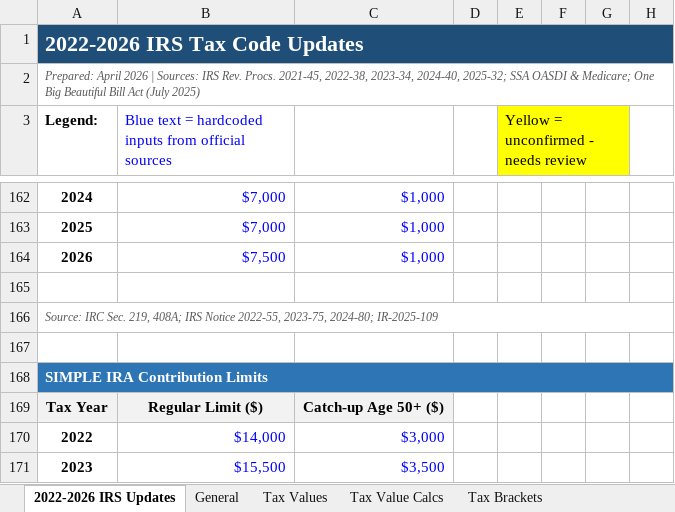
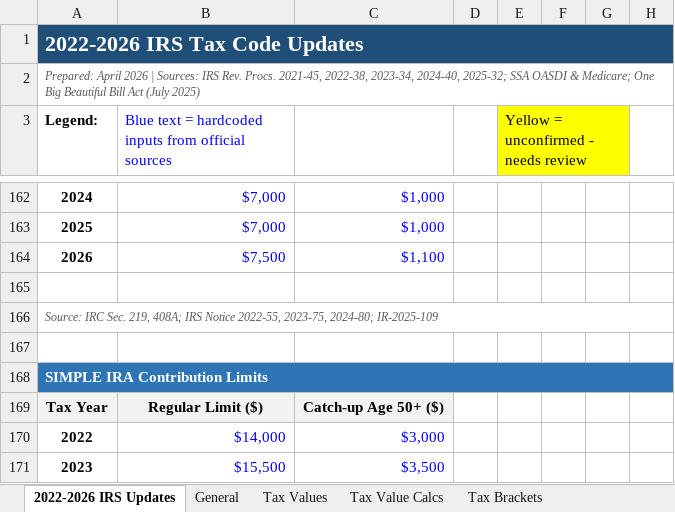
Before and after one commit to danm421/foundry-planning, an Excel workbook: data/tax/2022-2026 Tax Values Updated.xlsx, sheet 2022-2026 IRS Updates, drawn as a sheet; only a part is shown, gaps mark what is left out; values as stored, in another font and other column widths than the file's, no borders; the diff names each change by its address in the sheet, - before the commit and + after, or states it on an @@ line.

```diff
--- a/data/tax/2022-2026 Tax Values Updated.xlsx (sheet 2022-2026 IRS Updates)
+++ b/data/tax/2022-2026 Tax Values Updated.xlsx (sheet 2022-2026 IRS Updates)
-C164: $1,000
+C164: $1,100
```
Also changed, not shown: 5 other files.
